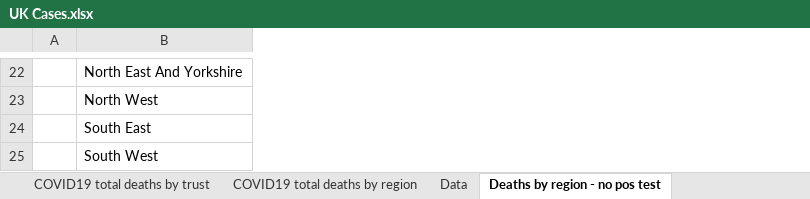
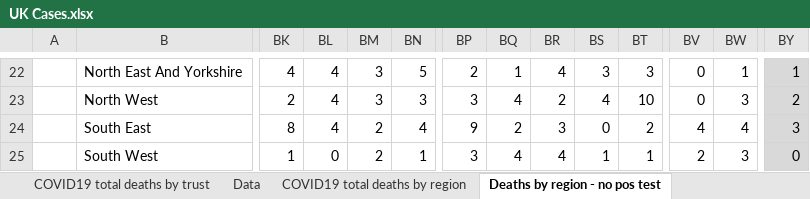
Before and after one commit to joabraha/Covid19, an Excel workbook: Deaths/UK Cases.xlsx, sheet Deaths by region - no pos test, drawn as a sheet; only a part is shown, gaps mark what is left out; values as stored, in another font and other column widths than the file's, no borders; the diff covers the shown part only; the diff names each change by its address in the sheet, - before the commit and + after, or states it on an @@ line.

```diff
--- a/Deaths/UK Cases.xlsx (sheet Deaths by region - no pos test)
+++ b/Deaths/UK Cases.xlsx (sheet Deaths by region - no pos test)
@@ sheet tab order changed: COVID19 total deaths by trust | Data | COVID19 total deaths by region | Deaths by region - no pos test @@
+column BK, rows 22-25: 4 | 2 | 8 | 1
+column BL, rows 22-25: 4 | 4 | 4 | 0
+column BM, rows 22-25: 3 | 3 | 2 | 2
+column BN, rows 22-25: 5 | 3 | 4 | 1
+column BP, rows 22-25: 2 | 3 | 9 | 3
+column BQ, rows 22-25: 1 | 4 | 2 | 4
+column BR, rows 22-25: 4 | 2 | 3 | 4
+column BS, rows 22-25: 3 | 4 | 0 | 1
+column BT, rows 22-25: 3 | 10 | 2 | 1
+column BV, rows 22-25: 0 | 0 | 4 | 2
+column BW, rows 22-25: 1 | 3 | 4 | 3
+column BY, rows 22-25: 1 | 2 | 3 | 0
```
Also changed, not shown: 3 added rows, 3 removed rows, 4 added columns, 1 removed column, 35 edited cells and cell formats elsewhere in this sheet, sheet COVID19 total deaths by trust, sheet COVID19 total deaths by age, sheet COVID19 total deaths by region, sheet Data, sheet COVID19 all deaths by ethnicity, sheet COVID19 all deaths by gender, 2 more sheets, other sheet tabs, formulas that keep their value, charts or pictures, Deaths/Belgium Cases.xlsx, Deaths/Germany Cases.xlsx, 14 other files.
